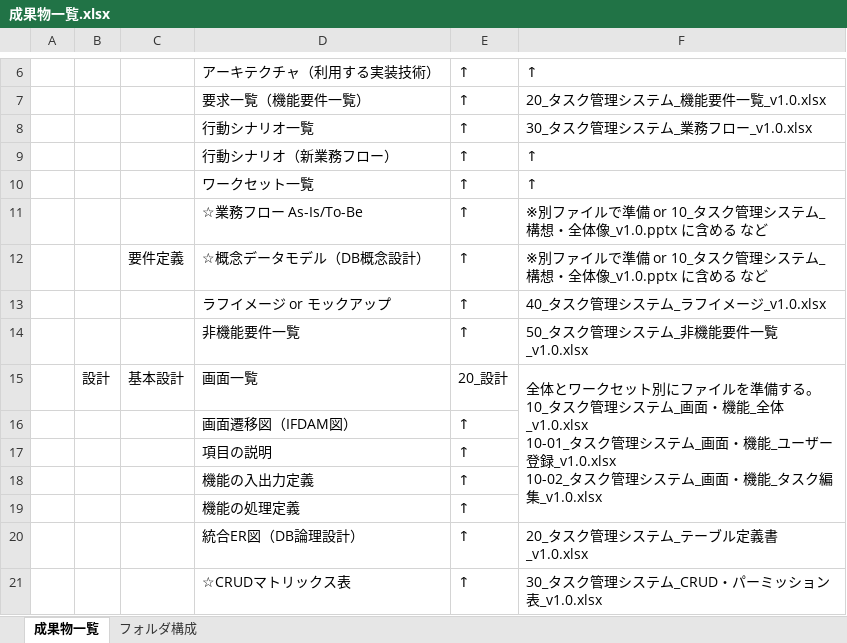
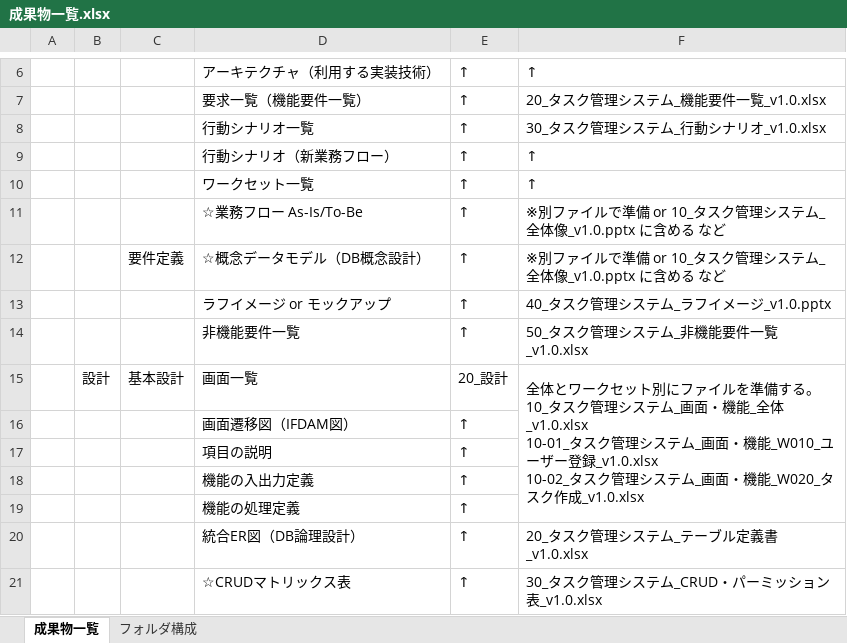
Before and after one commit to atman-33/system-dev-docs, an Excel workbook: water-fall/成果物一覧.xlsx, sheet 成果物一覧, drawn as a sheet; only a part is shown, gaps mark what is left out; values as stored, in another font and other column widths than the file's, no borders; charts and pictures not drawn; ↵ is a line break in a cell; the diff names each change by its address in the sheet, - before the commit and + after, or states it on an @@ line.

Commit message:
docs: 成果物一覧を更新

```diff
--- a/water-fall/成果物一覧.xlsx (sheet 成果物一覧)
+++ b/water-fall/成果物一覧.xlsx (sheet 成果物一覧)
-F8: 30_タスク管理システム_業務フロー_v1.0.xlsx
+F8: 30_タスク管理システム_行動シナリオ_v1.0.xlsx
-F11:F12: …ステム_構想・全体像_v1.0.pptx…
+F11:F12: …ステム_全体像_v1.0.pptx…
-F13: 40_タスク管理システム_ラフイメージ_v1.0.xlsx
+F13: 40_タスク管理システム_ラフイメージ_v1.0.pptx
-F15: …面・機能_ユーザー登録_v1.0.xlsx ↵ 10-02_タスク管理システム_画面・機能_タスク編集_v1.0.xlsx
+F15: …面・機能_W010_ユーザー登録_v1.0.xlsx ↵ 10-02_タスク管理システム_画面・機能_W020_タスク作成_v1.0.xlsx
```
Also changed, not shown: charts or pictures.
